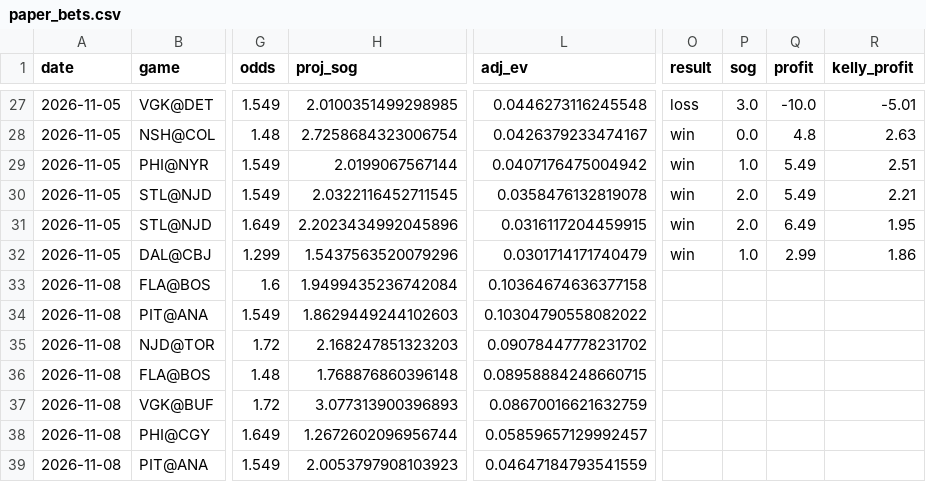
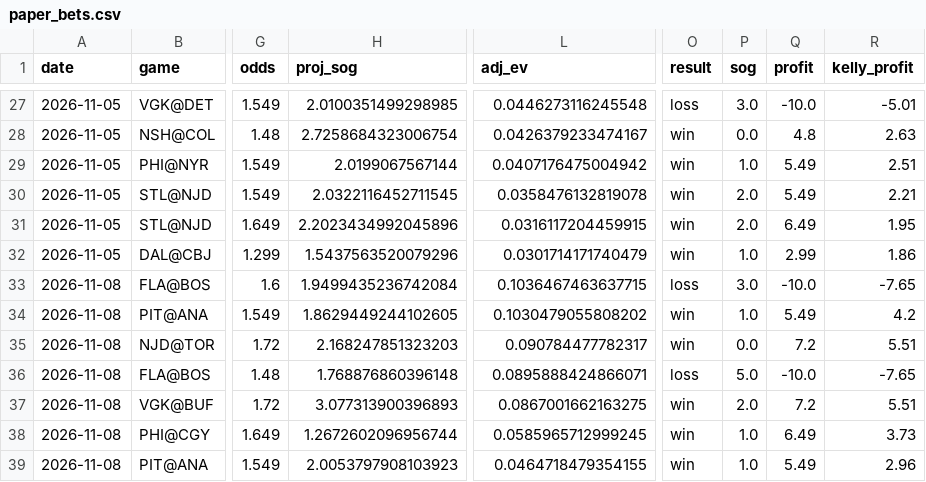
Before and after one commit to stevelevesque12-pixel/trading-strategies, a CSV file: sports/nhl_props/paper_bets.csv, drawn as a sheet; only a part is shown, gaps mark what is left out; the diff covers the shown part only; the diff names each change by its address in the sheet, - before the commit and + after, or states it on an @@ line.

```diff
--- a/sports/nhl_props/paper_bets.csv
+++ b/sports/nhl_props/paper_bets.csv
-L33 (adj_ev): 0.10364674636377158
+L33 (adj_ev): 0.1036467463637715
-O33 (result): (empty)
+O33 (result): loss
-P33 (sog): (empty)
+P33 (sog): 3.0
-Q33 (profit): (empty)
+Q33 (profit): -10.0
-R33 (kelly_profit): (empty)
+R33 (kelly_profit): -7.65
-H34 (proj_sog): 1.8629449244102603
+H34 (proj_sog): 1.8629449244102605
-L34 (adj_ev): 0.10304790558082022
+L34 (adj_ev): 0.1030479055808202
-O34:O35 (result): (empty)
+O34:O35 (result): win
-P34 (sog): (empty)
+P34 (sog): 1.0
-Q34 (profit): (empty)
+Q34 (profit): 5.49
-R34 (kelly_profit): (empty)
+R34 (kelly_profit): 4.2
-L35 (adj_ev): 0.09078447778231702
+L35 (adj_ev): 0.090784477782317
-P35 (sog): (empty)
+P35 (sog): 0.0
-Q35 (profit): (empty)
+Q35 (profit): 7.2
-R35 (kelly_profit): (empty)
+R35 (kelly_profit): 5.51
-L36 (adj_ev): 0.08958884248660715
+L36 (adj_ev): 0.0895888424866071
-O36 (result): (empty)
+O36 (result): loss
-P36 (sog): (empty)
+P36 (sog): 5.0
-Q36 (profit): (empty)
+Q36 (profit): -10.0
-R36 (kelly_profit): (empty)
+R36 (kelly_profit): -7.65
-L37 (adj_ev): 0.08670016621632759
+L37 (adj_ev): 0.0867001662163275
-O37:O39 (result): (empty)
+O37:O39 (result): win
-P37 (sog): (empty)
+P37 (sog): 2.0
-Q37 (profit): (empty)
+Q37 (profit): 7.2
-R37 (kelly_profit): (empty)
+R37 (kelly_profit): 5.51
-L38 (adj_ev): 0.05859657129992457
+L38 (adj_ev): 0.0585965712999245
-P38:P39 (sog): (empty)
+P38:P39 (sog): 1.0
-Q38 (profit): (empty)
+Q38 (profit): 6.49
-R38 (kelly_profit): (empty)
+R38 (kelly_profit): 3.73
-L39 (adj_ev): 0.04647184793541559
+L39 (adj_ev): 0.0464718479354155
-Q39 (profit): (empty)
+Q39 (profit): 5.49
-R39 (kelly_profit): (empty)
+R39 (kelly_profit): 2.96
```
Also changed, not shown: 3 added rows elsewhere in this file, 1 other file.
